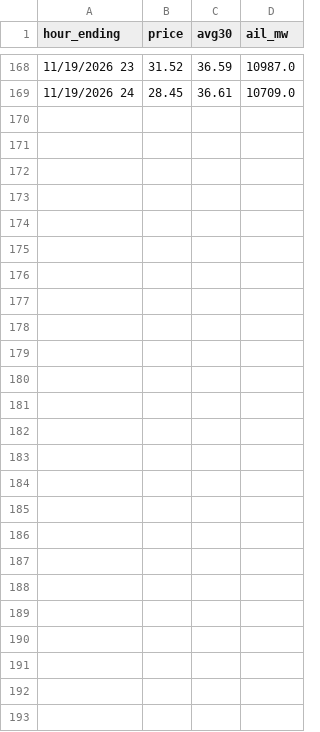
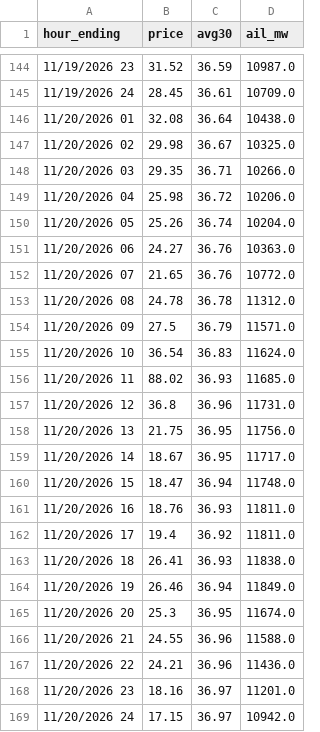
Before and after one commit to maymankhan1-web/alberta-power-price-tracker, a CSV file: data/hourly_pool_price.csv, drawn as a sheet; only a part is shown, gaps mark what is left out; the diff covers the shown part only; the diff names each change by its address in the sheet, - before the commit and + after, or states it on an @@ line.

```diff
--- a/data/hourly_pool_price.csv
+++ b/data/hourly_pool_price.csv
+row 146: 11/20/2026 01 | 32.08 | 36.64 | 10438.0
+row 147: 11/20/2026 02 | 29.98 | 36.67 | 10325.0
+row 148: 11/20/2026 03 | 29.35 | 36.71 | 10266.0
+row 149: 11/20/2026 04 | 25.98 | 36.72 | 10206.0
+row 150: 11/20/2026 05 | 25.26 | 36.74 | 10204.0
+row 151: 11/20/2026 06 | 24.27 | 36.76 | 10363.0
+row 152: 11/20/2026 07 | 21.65 | 36.76 | 10772.0
+row 153: 11/20/2026 08 | 24.78 | 36.78 | 11312.0
+row 154: 11/20/2026 09 | 27.5 | 36.79 | 11571.0
+row 155: 11/20/2026 10 | 36.54 | 36.83 | 11624.0
+row 156: 11/20/2026 11 | 88.02 | 36.93 | 11685.0
+row 157: 11/20/2026 12 | 36.8 | 36.96 | 11731.0
+row 158: 11/20/2026 13 | 21.75 | 36.95 | 11756.0
+row 159: 11/20/2026 14 | 18.67 | 36.95 | 11717.0
+row 160: 11/20/2026 15 | 18.47 | 36.94 | 11748.0
+row 161: 11/20/2026 16 | 18.76 | 36.93 | 11811.0
+row 162: 11/20/2026 17 | 19.4 | 36.92 | 11811.0
+row 163: 11/20/2026 18 | 26.41 | 36.93 | 11838.0
+row 164: 11/20/2026 19 | 26.46 | 36.94 | 11849.0
+row 165: 11/20/2026 20 | 25.3 | 36.95 | 11674.0
+row 166: 11/20/2026 21 | 24.55 | 36.96 | 11588.0
+row 167: 11/20/2026 22 | 24.21 | 36.96 | 11436.0
+row 168: 11/20/2026 23 | 18.16 | 36.97 | 11201.0
+row 169: 11/20/2026 24 | 17.15 | 36.97 | 10942.0
```
Also changed, not shown: 24 removed rows elsewhere in this file, data/system_marginal_price.csv, 1 other file.
